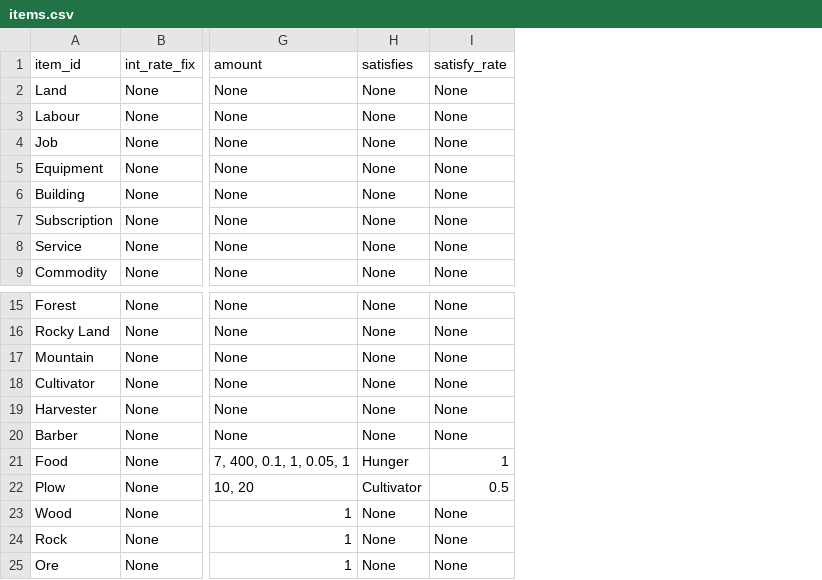
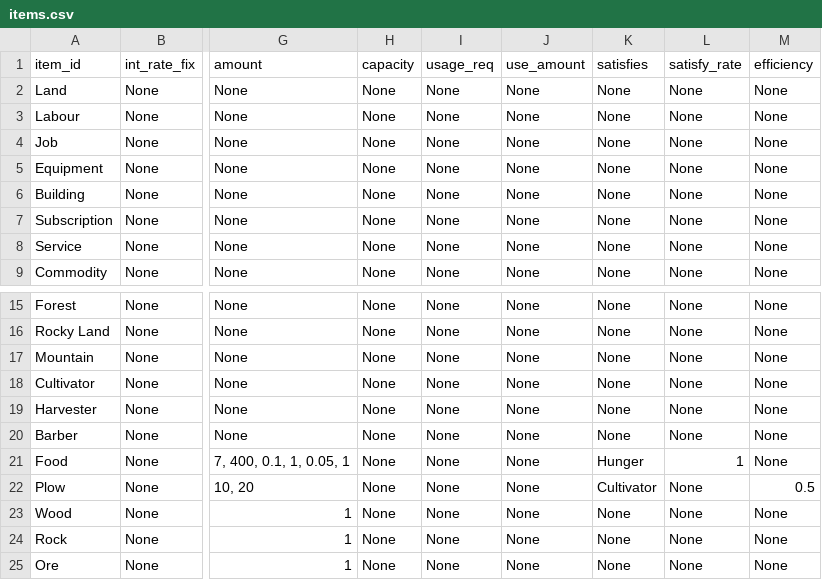
Before and after one commit to ralexander11/acct_legacy, a CSV file: data/items.csv, drawn as a sheet; only a part is shown, gaps mark what is left out; addresses are those after the commit; the diff names each change by its address in the sheet, - before the commit and + after, or states it on an @@ line.

Commit message:
Start addition of new cols to items config

```diff
--- a/data/items.csv
+++ b/data/items.csv
+column H (capacity), rows 2-9: all None; rows 15-25: all None
+column I (usage_req), rows 2-9: all None; rows 15-25: all None
+column J (use_amount), rows 2-9: all None; rows 15-25: all None
+column M (efficiency), rows 2-9: all None; rows 15-25: None | None | None | None | None | None | None | 0.5 | None | None | None
-L22 (satisfy_rate): 0.5
+L22 (satisfy_rate): None
```
Also changed, not shown: 2 other files.
